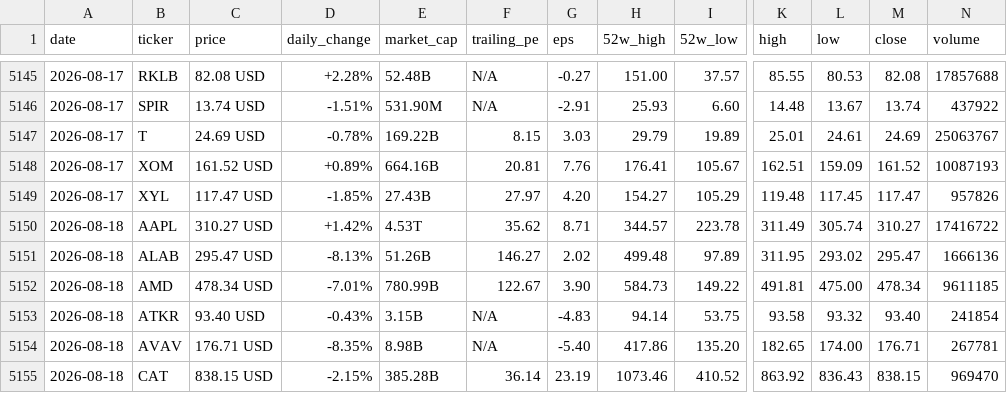
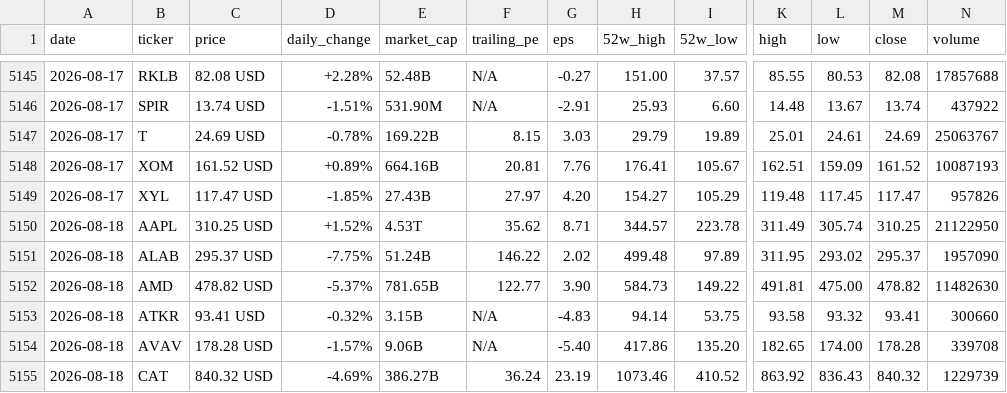
Before and after one commit to parkjunhee0510/pkrich, a CSV file: output/data/price_history.csv, drawn as a sheet; only a part is shown, gaps mark what is left out; the diff covers the shown part only; the diff names each change by its address in the sheet, - before the commit and + after, or states it on an @@ line.

```diff
--- a/output/data/price_history.csv
+++ b/output/data/price_history.csv
-C5150 (price): 310.27 USD
+C5150 (price): 310.25 USD
-D5150 (daily_change): +1.42%
+D5150 (daily_change): +1.52%
-M5150 (close): 310.27
+M5150 (close): 310.25
-N5150 (volume): 17416722
+N5150 (volume): 21122950
-C5151 (price): 295.47 USD
+C5151 (price): 295.37 USD
-D5151 (daily_change): -8.13%
+D5151 (daily_change): -7.75%
-E5151 (market_cap): 51.26B
+E5151 (market_cap): 51.24B
-F5151 (trailing_pe): 146.27
+F5151 (trailing_pe): 146.22
-M5151 (close): 295.47
+M5151 (close): 295.37
-N5151 (volume): 1666136
+N5151 (volume): 1957090
-C5152 (price): 478.34 USD
+C5152 (price): 478.82 USD
-D5152 (daily_change): -7.01%
+D5152 (daily_change): -5.37%
-E5152 (market_cap): 780.99B
+E5152 (market_cap): 781.65B
-F5152 (trailing_pe): 122.67
+F5152 (trailing_pe): 122.77
-M5152 (close): 478.34
+M5152 (close): 478.82
-N5152 (volume): 9611185
+N5152 (volume): 11482630
-C5153 (price): 93.40 USD
+C5153 (price): 93.41 USD
-D5153 (daily_change): -0.43%
+D5153 (daily_change): -0.32%
-M5153 (close): 93.40
+M5153 (close): 93.41
-N5153 (volume): 241854
+N5153 (volume): 300660
-C5154 (price): 176.71 USD
+C5154 (price): 178.28 USD
-D5154 (daily_change): -8.35%
+D5154 (daily_change): -1.57%
-E5154 (market_cap): 8.98B
+E5154 (market_cap): 9.06B
-M5154 (close): 176.71
+M5154 (close): 178.28
-N5154 (volume): 267781
+N5154 (volume): 339708
-C5155 (price): 838.15 USD
+C5155 (price): 840.32 USD
-D5155 (daily_change): -2.15%
+D5155 (daily_change): -4.69%
-E5155 (market_cap): 385.28B
+E5155 (market_cap): 386.27B
-F5155 (trailing_pe): 36.14
+F5155 (trailing_pe): 36.24
-M5155 (close): 838.15
+M5155 (close): 840.32
-N5155 (volume): 969470
+N5155 (volume): 1229739
```
Also changed, not shown: 1 added row, 1 removed row and 107 edited cells elsewhere in this file, 52 other files.
